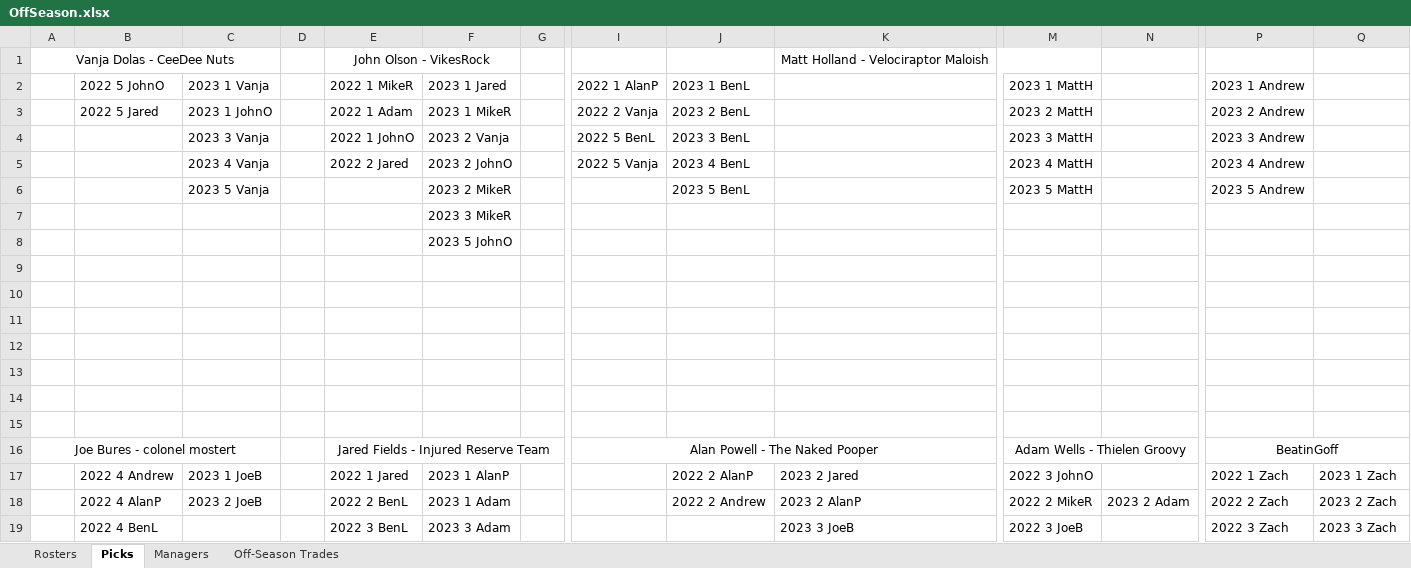
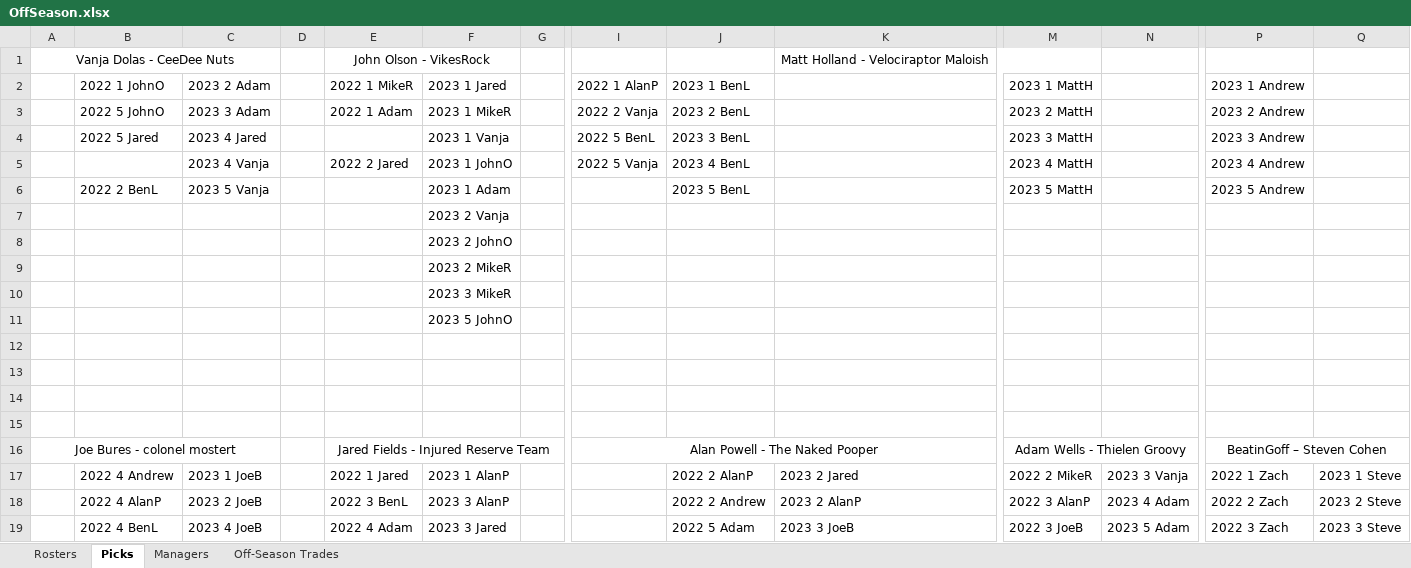
Before and after one commit to johnolson8734/Dynasty, an Excel workbook: OffSeason.xlsx, sheet Picks, drawn as a sheet; only a part is shown, gaps mark what is left out; values as stored, in another font and other column widths than the file's, no borders; removed rows and columns are numbered as before the commit, all else as after; rows hold the shown columns only; the diff covers the shown part only; the diff names each change by its address in the sheet, - before the commit and + after, or states it on an @@ line.

```diff
--- a/OffSeason.xlsx (sheet Picks)
+++ b/OffSeason.xlsx (sheet Picks)
-B2: 2022 5 JohnO
+B2: 2022 1 JohnO
-C2: 2023 1 Vanja
+C2: 2023 2 Adam
-B3 (2022 1 JohnO): 2022 5 Jared
+B3 (2022 1 JohnO): 2022 5 JohnO
-C3 (2023 2 Adam): 2023 1 JohnO
+C3 (2023 2 Adam): 2023 3 Adam
-B4 (2022 1 JohnO): (empty)
+B4 (2022 1 JohnO): 2022 5 Jared
-C4 (2023 2 Adam): 2023 3 Vanja
+C4 (2023 2 Adam): 2023 4 Jared
-E4 (2022 1 MikeR): 2022 1 JohnO
+E4 (2022 1 MikeR): (empty)
-F4 (2023 1 Jared): 2023 2 Vanja
+F4 (2023 1 Jared): 2023 1 Vanja
-F5 (2023 1 Jared): 2023 2 JohnO
+F5 (2023 1 Jared): 2023 1 JohnO
-B6 (2022 1 JohnO): (empty)
+B6 (2022 1 JohnO): 2022 2 BenL
-F6 (2023 1 Jared): 2023 2 MikeR
+F6 (2023 1 Jared): 2023 1 Adam
-F7 (2023 1 Jared): 2023 3 MikeR
+F7 (2023 1 Jared): 2023 2 Vanja
-F8 (2023 1 Jared): 2023 5 JohnO
+F8 (2023 1 Jared): 2023 2 JohnO
-F9 (2023 1 Jared): (empty)
+F9 (2023 1 Jared): 2023 2 MikeR
+row 10:  |  |  |  |  | 2023 3 MikeR
+row 11:  |  |  |  |  | 2023 5 JohnO
-row 14: (empty)
-row 15: (empty)
-P16 (2023 1 Andrew): BeatinGoff
+P16 (2023 1 Andrew): BeatinGoff – Steven Cohen
-M17 (2023 1 MattH): 2022 3 JohnO
+M17 (2023 1 MattH): 2022 2 MikeR
-N17: (empty)
+N17: 2023 3 Vanja
-Q17: 2023 1 Zach
+Q17: 2023 1 Steve
-E18 (2022 1 MikeR): 2022 2 BenL
+E18 (2022 1 MikeR): 2022 3 BenL
-F18 (2023 1 Jared): 2023 1 Adam
+F18 (2023 1 Jared): 2023 3 AlanP
-M18 (2023 1 MattH): 2022 2 MikeR
+M18 (2023 1 MattH): 2022 3 AlanP
-N18: 2023 2 Adam
+N18: 2023 4 Adam
-Q18: 2023 2 Zach
+Q18: 2023 2 Steve
-C19 (2023 2 Adam): (empty)
+C19 (2023 2 Adam): 2023 4 JoeB
-E19 (2022 1 MikeR): 2022 3 BenL
+E19 (2022 1 MikeR): 2022 4 Adam
-F19 (2023 1 Jared): 2023 3 Adam
+F19 (2023 1 Jared): 2023 3 Jared
-J19 (2023 1 BenL): (empty)
+J19 (2023 1 BenL): 2022 5 Adam
-N19: (empty)
+N19: 2023 5 Adam
-Q19: 2023 3 Zach
+Q19: 2023 3 Steve
```
Also changed, not shown: 3 added rows, 3 removed rows and 7 edited cells elsewhere in this sheet, sheet Rosters, sheet Off-Season Trades, sheet Managers.
